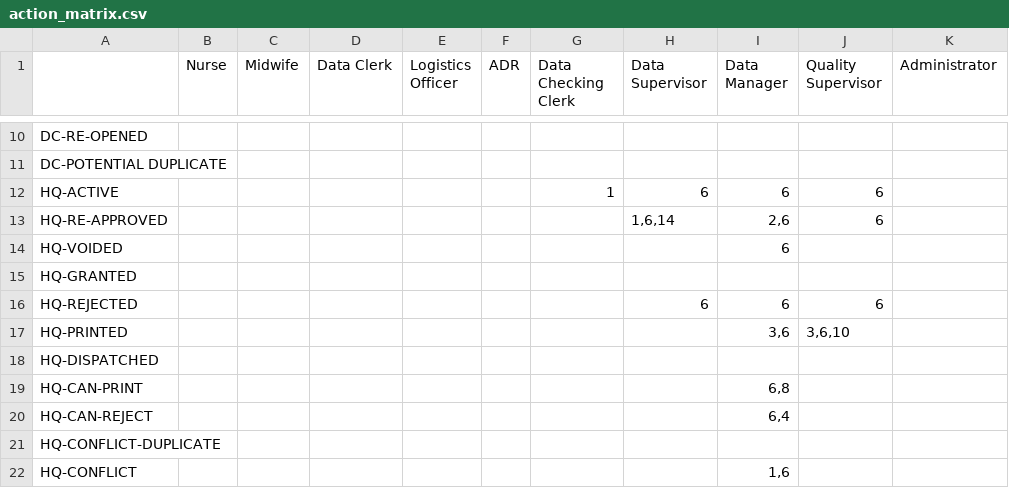
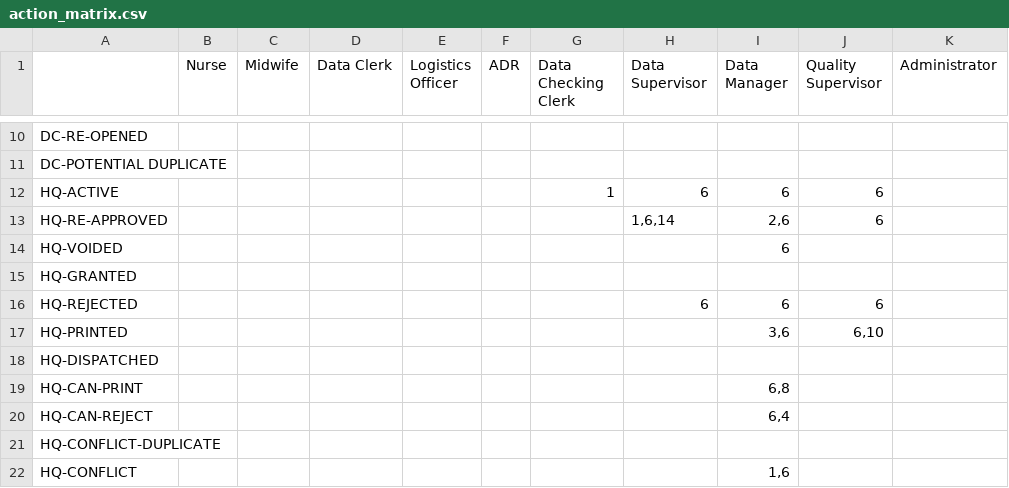
Before and after one commit to HISMalawi/eBRS-HQ-2.0, a CSV file: app/assets/data/action_matrix.csv, drawn as a sheet; only a part is shown, gaps mark what is left out.

Commit message:
Removed Dispatch Option for QS

```diff
--- a/app/assets/data/action_matrix.csv
+++ b/app/assets/data/action_matrix.csv
@@ -16,3 +16,3 @@ HQ-GRANTED,,,,,,,,,,
 HQ-REJECTED,,,,,,,6,6,6,
-HQ-PRINTED,,,,,,,,"3,6","3,6,10",
+HQ-PRINTED,,,,,,,,"3,6","6,10",
 HQ-DISPATCHED,,,,,,,,,,
```
